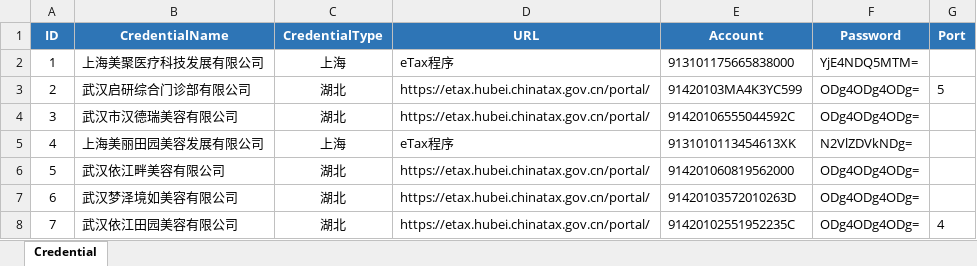
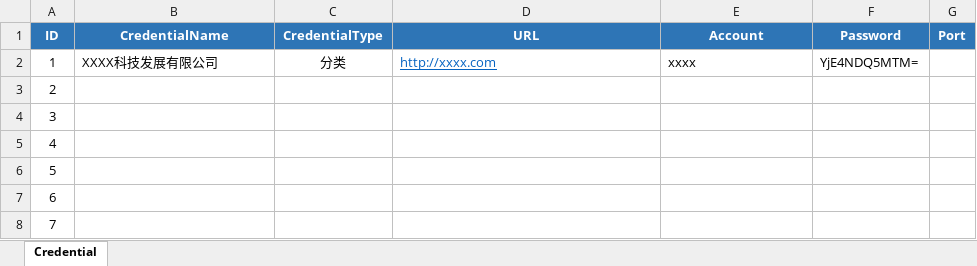
Before and after one commit to stitch-liu/UipathFramework-Common, an Excel workbook: Data/System Information/SystemAccount.xlsx, sheet Credential, drawn as a sheet; only a part is shown; values as stored, in another font and other column widths than the file's, no borders; the diff covers the shown part only; the diff names each change by its address in the sheet, - before the commit and + after, or states it on an @@ line.

```diff
--- a/Data/System Information/SystemAccount.xlsx (sheet Credential)
+++ b/Data/System Information/SystemAccount.xlsx (sheet Credential)
-B2 (CredentialName): 上海美聚医疗科技发展有限公司
+B2 (CredentialName): XXXX科技发展有限公司
-C2 (CredentialType): 上海
+C2 (CredentialType): 分类
-D2 (URL): eTax程序
+D2 (URL): http://xxxx.com
@@ D2 underline: off → on, text colour: black → #0563C1 @@
-E2 (Account): 913101175665838000
+E2 (Account): xxxx
-B3 (CredentialName): 武汉启研综合门诊部有限公司
+B3 (CredentialName): (empty)
-C3:C4 (CredentialType): 湖北
+C3:C4 (CredentialType): (empty)
-D3:D4 (URL): https://etax.hubei.chinatax.gov.cn/portal/
+D3:D4 (URL): (empty)
-E3 (Account): 91420103MA4K3YC599
+E3 (Account): (empty)
-F3:F4 (Password): ODg4ODg4ODg=
+F3:F4 (Password): (empty)
-G3 (Port): 5
+G3 (Port): (empty)
-B4 (CredentialName): 武汉市汉德瑞美容有限公司
+B4 (CredentialName): (empty)
-E4 (Account): 91420106555044592C
+E4 (Account): (empty)
-B5 (CredentialName): 上海美丽田园美容发展有限公司
+B5 (CredentialName): (empty)
-C5 (CredentialType): 上海
+C5 (CredentialType): (empty)
-D5 (URL): eTax程序
+D5 (URL): (empty)
-E5 (Account): 9131010113454613XK
+E5 (Account): (empty)
-F5 (Password): N2VlZDVkNDg=
+F5 (Password): (empty)
-B6 (CredentialName): 武汉依江畔美容有限公司
+B6 (CredentialName): (empty)
-C6:C8 (CredentialType): 湖北
+C6:C8 (CredentialType): (empty)
-D6:D8 (URL): https://etax.hubei.chinatax.gov.cn/portal/
+D6:D8 (URL): (empty)
-E6 (Account): 914201060819562000
+E6 (Account): (empty)
-F6:F8 (Password): ODg4ODg4ODg=
+F6:F8 (Password): (empty)
-B7 (CredentialName): 武汉梦泽境如美容有限公司
+B7 (CredentialName): (empty)
-E7 (Account): 91420103572010263D
+E7 (Account): (empty)
-B8 (CredentialName): 武汉依江田园美容有限公司
+B8 (CredentialName): (empty)
-E8 (Account): 91420102551952235C
+E8 (Account): (empty)
-G8 (Port): 4
+G8 (Port): (empty)
```
Also changed, not shown: 23 edited cells elsewhere in this sheet, Data/Input/SystemAccount.xlsx, 14 other files.
